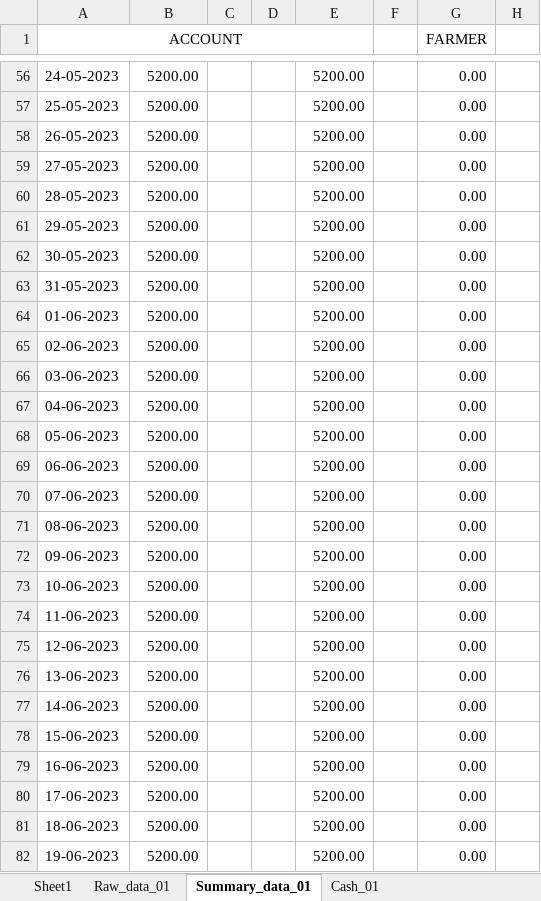
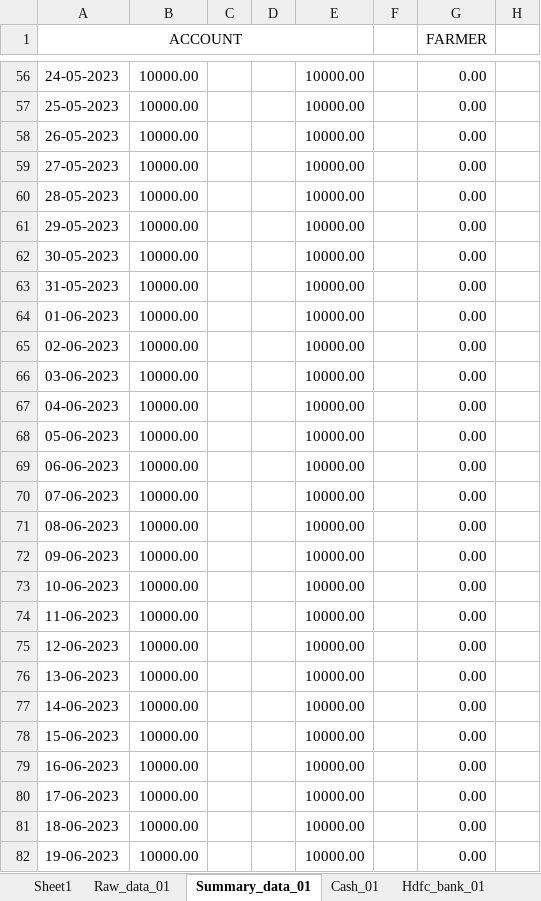
Before and after one commit to milanjakhaniya/expenses, an Excel workbook: main.xlsx, sheet Summary_data_01, drawn as a sheet; only a part is shown, gaps mark what is left out; values as stored, in another font and other column widths than the file's, no borders; 1 other sheet too large or unreadable and not compared; the diff covers the shown part only; the diff names each change by its address in the sheet, - before the commit and + after, or states it on an @@ line.

```diff
--- a/main.xlsx (sheet Summary_data_01)
+++ b/main.xlsx (sheet Summary_data_01)
+sheet tab: Hdfc_bank_01
-B56:B82: 5200.00
+B56:B82: 10000.00
-E56:E82: 5200.00
+E56:E82: 10000.00
```
Also changed, not shown: 689 edited cells elsewhere in this sheet, sheet Cash_01, sheet Raw_data_01, other sheet tabs, 2 other files.
